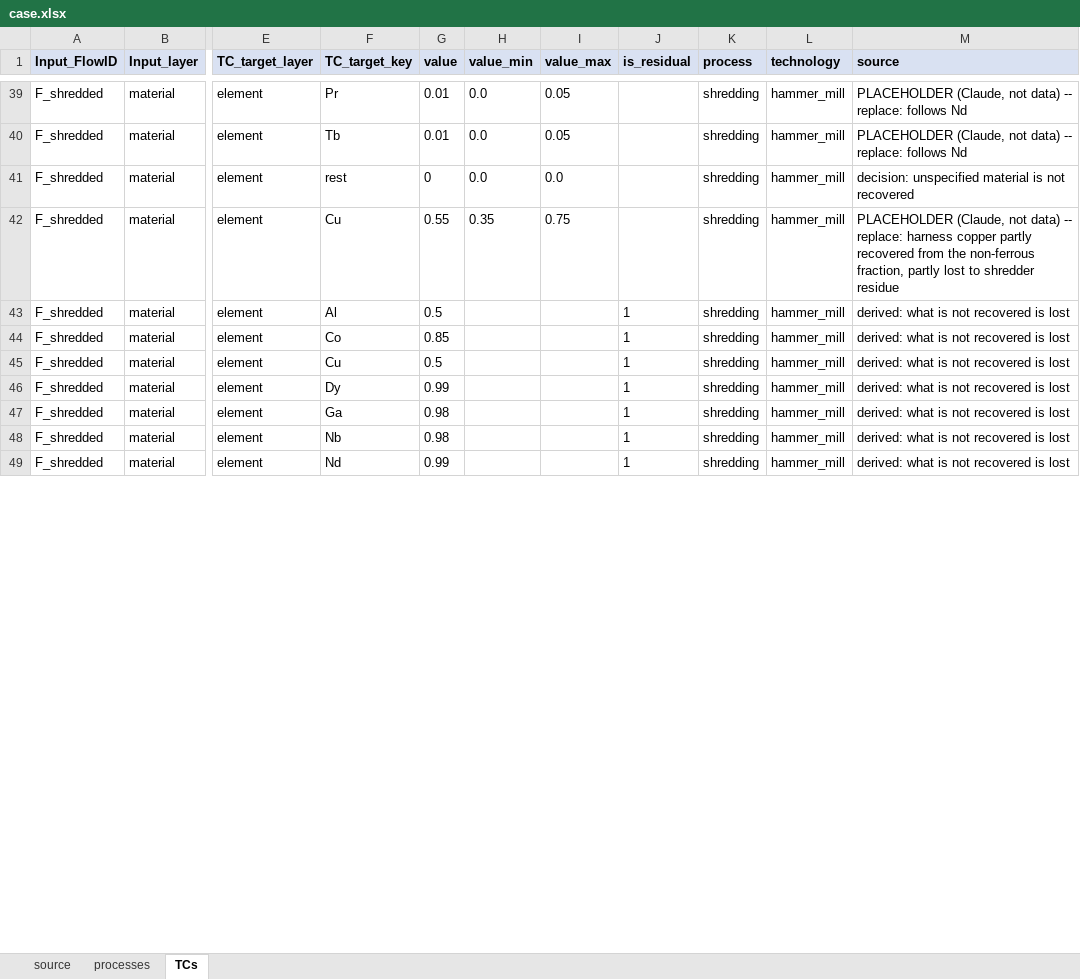
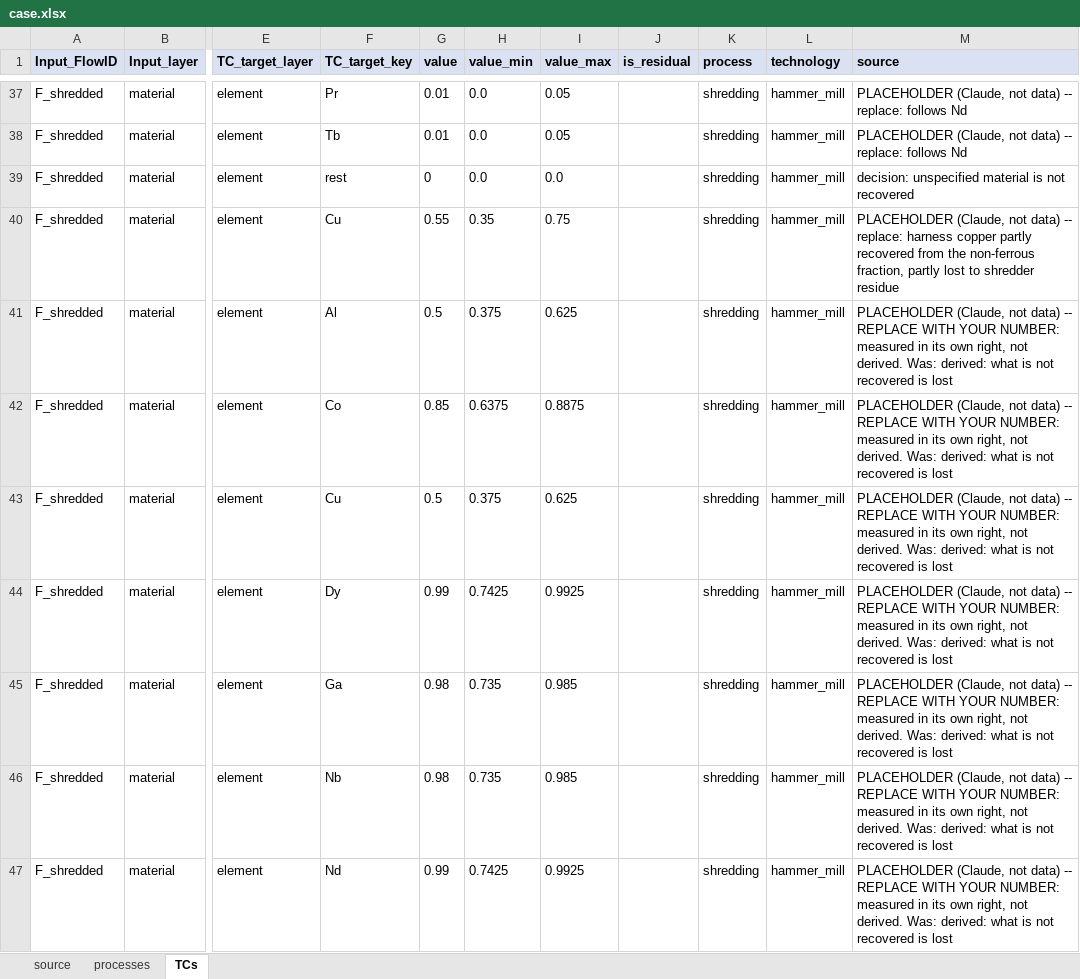
Before and after one commit to MattRoess/RAWCLICRecoveryModel, an Excel workbook: data_folder/bev_electronics/input_data/case.xlsx, sheet TCs, drawn as a sheet; only a part is shown, gaps mark what is left out; values as stored, in another font and other column widths than the file's, no borders; addresses are those after the commit; the diff covers the shown part only; the diff names each change by its address in the sheet, - before the commit and + after, or states it on an @@ line.

```diff
--- a/data_folder/bev_electronics/input_data/case.xlsx (sheet TCs)
+++ b/data_folder/bev_electronics/input_data/case.xlsx (sheet TCs)
-H41 (value_min): (empty)
+H41 (value_min): 0.375
-I41 (value_max): (empty)
+I41 (value_max): 0.625
-J41:J47 (is_residual): 1
+J41:J47 (is_residual): (empty)
-M41:M47 (source): derived: what…
+M41:M47 (source): PLACEHOLDER (Claude, not data) -- REPLACE WITH YOUR NUMBER: measured in its own right, not derived. Was: derived: what…
-H42 (value_min): (empty)
+H42 (value_min): 0.6375
-I42 (value_max): (empty)
+I42 (value_max): 0.8875
-H43 (value_min): (empty)
+H43 (value_min): 0.375
-I43 (value_max): (empty)
+I43 (value_max): 0.625
-H44 (value_min): (empty)
+H44 (value_min): 0.7425
-I44 (value_max): (empty)
+I44 (value_max): 0.9925
-H45:H46 (value_min): (empty)
+H45:H46 (value_min): 0.735
-I45:I46 (value_max): (empty)
+I45:I46 (value_max): 0.985
-H47 (value_min): (empty)
+H47 (value_min): 0.7425
-I47 (value_max): (empty)
+I47 (value_max): 0.9925
```
Also changed, not shown: 2 added rows, 2 removed rows and 62 edited cells elsewhere in this sheet, sheet processes, data_folder/bev_electronics_all_measured/input_data/case.xlsx, 3 other files.
